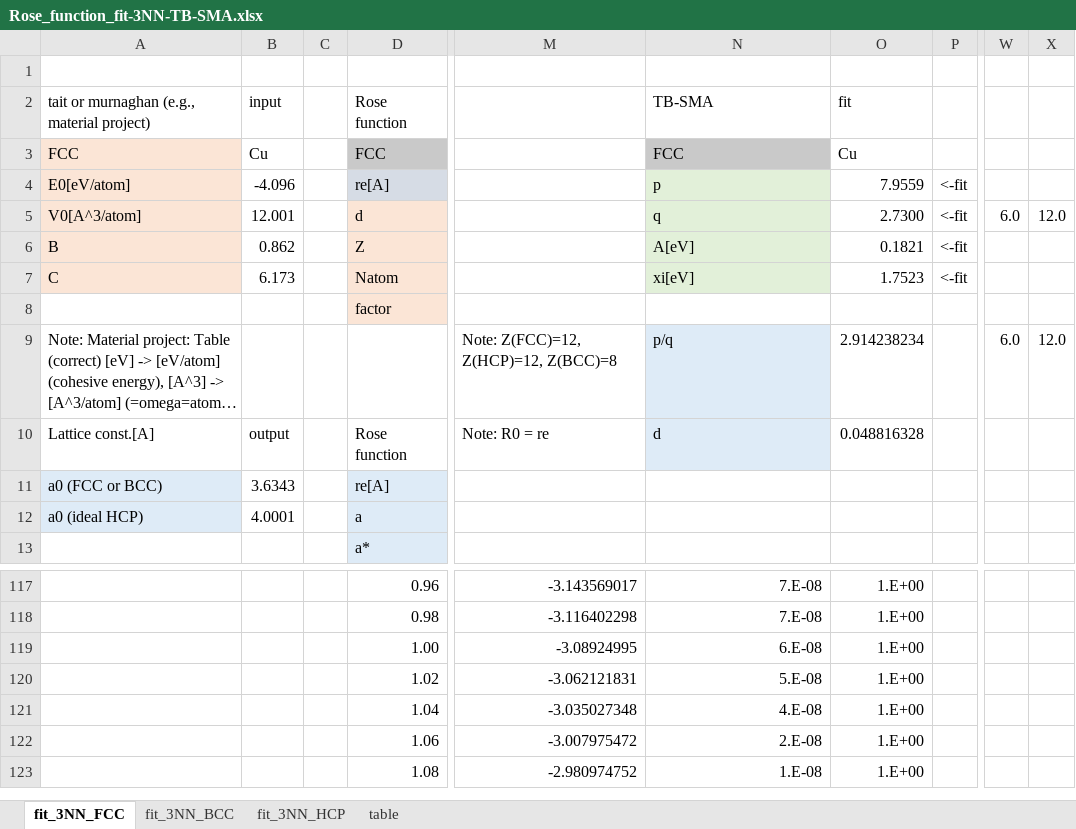
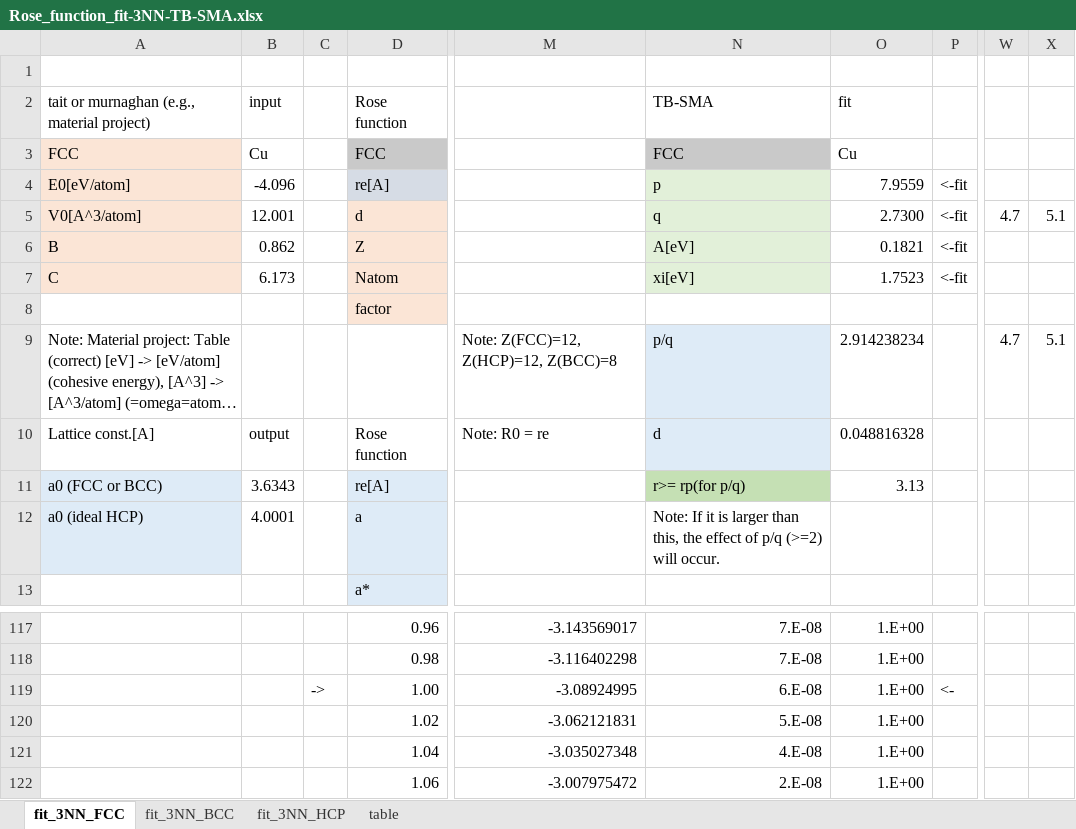
Before and after one commit to by-student-2017/lammps_education_metal_win, an Excel workbook: potentials/smatb/Rose_function_old_code/Rose_function_fit-3NN-TB-SMA.xlsx, sheet fit_3NN_FCC, drawn as a sheet; only a part is shown, gaps mark what is left out; the shorter side is filled out with more unchanged rows; long unchanged cells end in …; values as stored, in another font and other column widths than the file's, no borders; charts and pictures not drawn; the diff names each change by its address in the sheet, - before the commit and + after, or states it on an @@ line.

```diff
--- a/potentials/smatb/Rose_function_old_code/Rose_function_fit-3NN-TB-SMA.xlsx (sheet fit_3NN_FCC)
+++ b/potentials/smatb/Rose_function_old_code/Rose_function_fit-3NN-TB-SMA.xlsx (sheet fit_3NN_FCC)
-W5: 6.0
+W5: 4.7
-X5: 12.0
+X5: 5.1
-W9: 6.0
+W9: 4.7
-X9: 12.0
+X9: 5.1
-N11: (empty)
+N11: r>= rp(for p/q)
-N11 fill: none
+N11 fill: #C5E0B4
-O11: (empty)
+O11: 3.13
-N12: (empty)
+N12: Note: If it is larger than this, the effect of p/q (>=2) will occur.
-C119: (empty)
+C119: ->
-P119: (empty)
+P119: <-
```
Also changed, not shown: sheet fit_3NN_BCC, sheet fit_3NN_HCP, charts or pictures.
